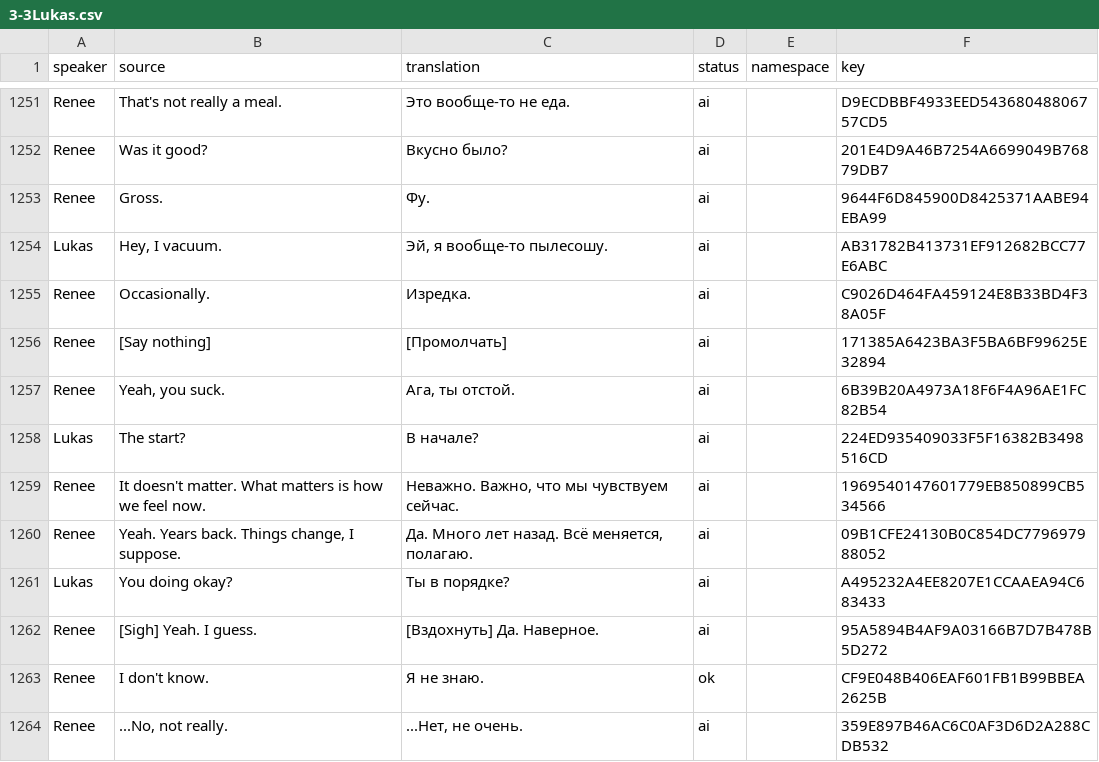
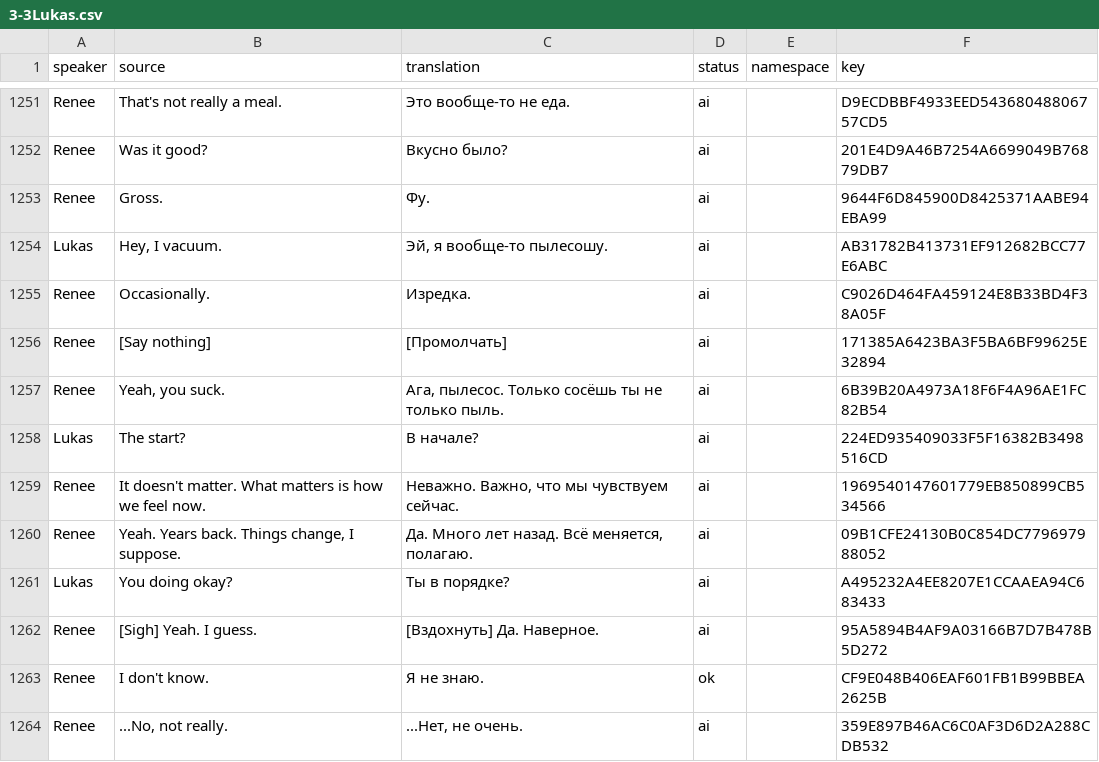
Before and after one commit to Dellyare/tails-noir-preludes-rus, a CSV file: translation/Data/Dialogues/Act_III/3-3Lukas.csv, drawn as a sheet; only a part is shown, gaps mark what is left out.

```diff
--- a/translation/Data/Dialogues/Act_III/3-3Lukas.csv
+++ b/translation/Data/Dialogues/Act_III/3-3Lukas.csv
@@ -1256,3 +1256,3 @@ Renee,Occasionally.,Изредка.,ai,,C9026D464FA459124E8B33BD4F38A05F
 Renee,[Say nothing],[Промолчать],ai,,171385A6423BA3F5BA6BF99625E32894
-Renee,"Yeah, you suck.","Ага, ты отстой.",ai,,6B39B20A4973A18F6F4A96AE1FC82B54
+Renee,"Yeah, you suck.","Ага, пылесос. Только сосёшь ты не только пыль.",ai,,6B39B20A4973A18F6F4A96AE1FC82B54
 Lukas,The start?,В начале?,ai,,224ED935409033F5F16382B3498516CD
```
